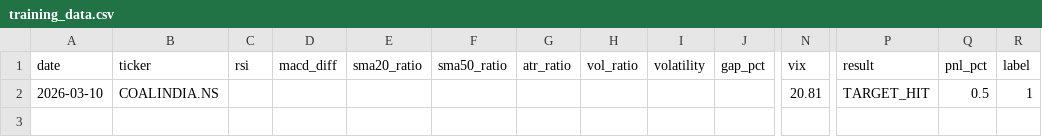
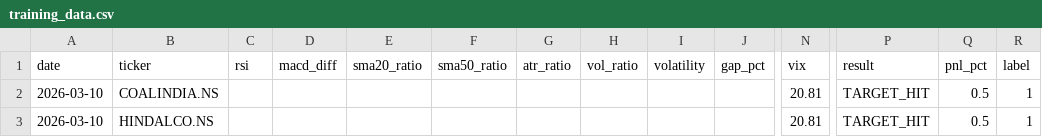
Before and after one commit to gangeshchawla/intraday-signals, a CSV file: logs/training_data.csv, drawn as a sheet; only a part is shown, gaps mark what is left out; rows hold the shown columns only; the diff names each change by its address in the sheet, - before the commit and + after, or states it on an @@ line.

Commit message:
📊 Auto-update logs/training_data.csv

```diff
--- a/logs/training_data.csv
+++ b/logs/training_data.csv
+row 3: 2026-03-10 | HINDALCO.NS |  |  |  |  |  |  |  |  | 20.81 | TARGET_HIT | 0.5 | 1
```
